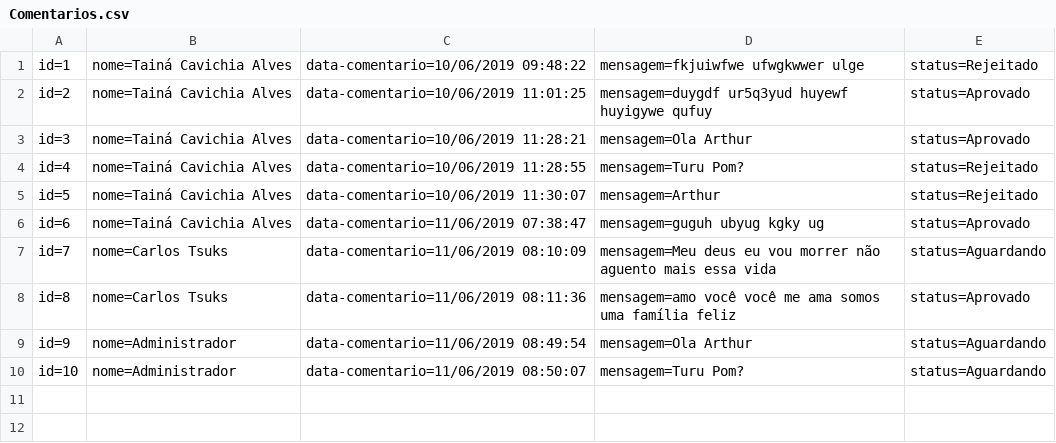
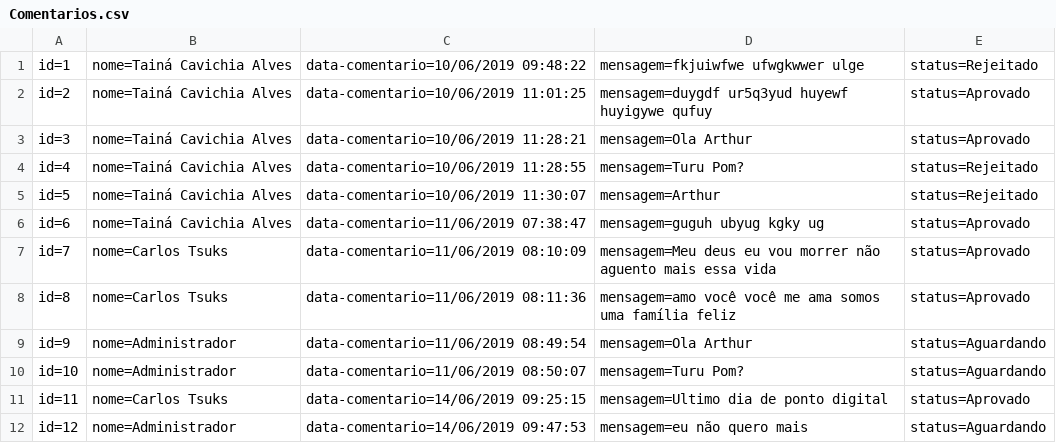
Before and after one commit to TainaCavichia/senai-pontodigital, a CSV file: Ponto Digital/Database/Comentarios.csv, drawn as a sheet.

```diff
--- a/Ponto Digital/Database/Comentarios.csv
+++ b/Ponto Digital/Database/Comentarios.csv
@@ -6,3 +6,3 @@ id=5;nome=Tainá Cavichia Alves;data-comentario=10/06/2019 11:30:07;mensagem=Art
 id=6;nome=Tainá Cavichia Alves;data-comentario=11/06/2019 07:38:47;mensagem=guguh ubyug kgky ug;status=Aprovado
-id=7;nome=Carlos Tsuks;data-comentario=11/06/2019 08:10:09;mensagem=Meu deus eu vou morrer não aguento mais essa vida;status=Aguardando
+id=7;nome=Carlos Tsuks;data-comentario=11/06/2019 08:10:09;mensagem=Meu deus eu vou morrer não aguento mais essa vida;status=Aprovado
 id=8;nome=Carlos Tsuks;data-comentario=11/06/2019 08:11:36;mensagem=amo você você me ama somos uma família feliz;status=Aprovado
@@ -10 +10,3 @@ id=9;nome=Administrador;data-comentario=11/06/2019 08:49:54;mensagem=Ola Arthur
 id=10;nome=Administrador;data-comentario=11/06/2019 08:50:07;mensagem=Turu Pom?;status=Aguardando
+id=11;nome=Carlos Tsuks;data-comentario=14/06/2019 09:25:15;mensagem=Ultimo dia de ponto digital;status=Aprovado
+id=12;nome=Administrador;data-comentario=14/06/2019 09:47:53;mensagem=eu não quero mais;status=Aguardando
```
Also changed, not shown: 25 other files.
